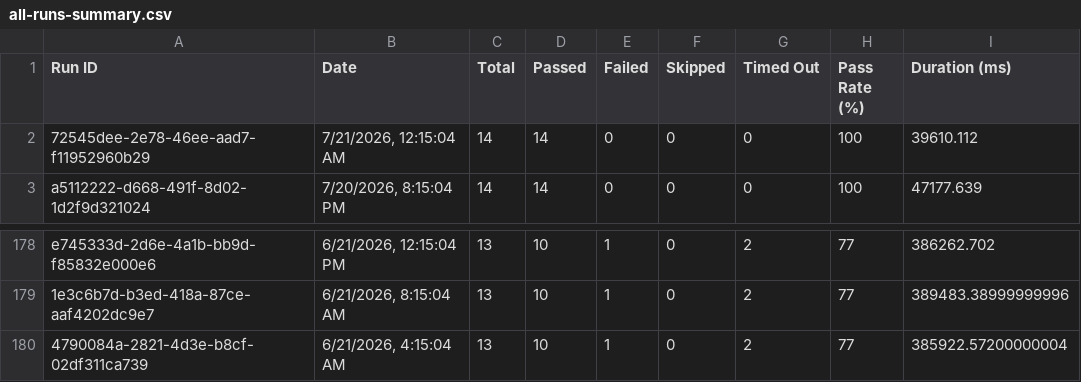
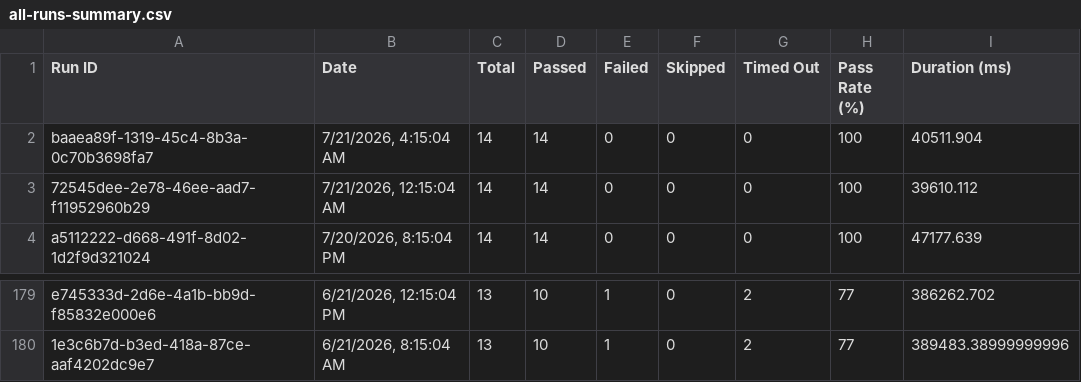
Before and after one commit to saira-uwc/asksam-datascience-automation, a CSV file: docs/exports/all-runs-summary.csv, drawn as a sheet; only a part is shown, gaps mark what is left out.

```diff
--- a/docs/exports/all-runs-summary.csv
+++ b/docs/exports/all-runs-summary.csv
@@ -1,2 +1,3 @@
 Run ID,Date,Total,Passed,Failed,Skipped,Timed Out,Pass Rate (%),Duration (ms)
+"baaea89f-1319-45c4-8b3a-0c70b3698fa7","7/21/2026, 4:15:04 AM",14,14,0,0,0,100,40511.904
 "72545dee-2e78-46ee-aad7-f11952960b29","7/21/2026, 12:15:04 AM",14,14,0,0,0,100,39610.112
@@ -179,2 +180 @@ Run ID,Date,Total,Passed,Failed,Skipped,Timed Out,Pass Rate (%),Duration (ms)
 "1e3c6b7d-b3ed-418a-87ce-aaf4202dc9e7","6/21/2026, 8:15:04 AM",13,10,1,0,2,77,389483.38999999996
-"4790084a-2821-4d3e-b8cf-02df311ca739","6/21/2026, 4:15:04 AM",13,10,1,0,2,77,385922.57200000004
```
Also changed, not shown: docs/exports/current-run.csv, 16 other files.
